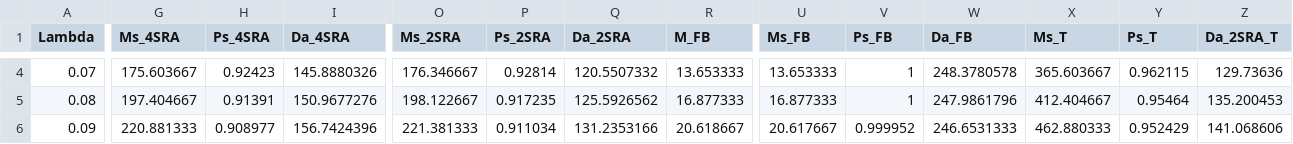
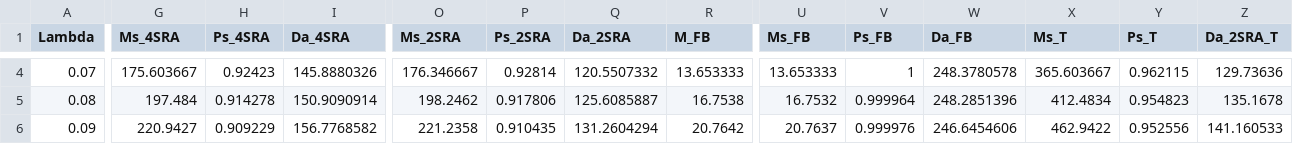
Before and after one commit to timlin0307/Thesis-Simulation, a CSV file: 2SRA and 4SRA with T_DATA in NTN/Journal_final_results/opt_r/sim_testresult_opt_r_0.95_0.10_m_1.csv, drawn as a sheet; only a part is shown, gaps mark what is left out; the diff covers the shown part only; the diff names each change by its address in the sheet, - before the commit and + after, or states it on an @@ line.

```diff
--- a/2SRA and 4SRA with T_DATA in NTN/Journal_final_results/opt_r/sim_testresult_opt_r_0.95_0.10_m_1.csv
+++ b/2SRA and 4SRA with T_DATA in NTN/Journal_final_results/opt_r/sim_testresult_opt_r_0.95_0.10_m_1.csv
-G5 (Ms_4SRA): 197.404667
+G5 (Ms_4SRA): 197.484
-H5 (Ps_4SRA): 0.91391
+H5 (Ps_4SRA): 0.914278
-I5 (Da_4SRA): 150.9677276
+I5 (Da_4SRA): 150.9090914
-O5 (Ms_2SRA): 198.122667
+O5 (Ms_2SRA): 198.2462
-P5 (Ps_2SRA): 0.917235
+P5 (Ps_2SRA): 0.917806
-Q5 (Da_2SRA): 125.5926562
+Q5 (Da_2SRA): 125.6085887
-R5 (M_FB): 16.877333
+R5 (M_FB): 16.7538
-U5 (Ms_FB): 16.877333
+U5 (Ms_FB): 16.7532
-V5 (Ps_FB): 1
+V5 (Ps_FB): 0.999964
-W5 (Da_FB): 247.9861796
+W5 (Da_FB): 248.2851396
-X5 (Ms_T): 412.404667
+X5 (Ms_T): 412.4834
-Y5 (Ps_T): 0.95464
+Y5 (Ps_T): 0.954823
-Z5 (Da_2SRA_T): 135.200453
+Z5 (Da_2SRA_T): 135.1678
-G6 (Ms_4SRA): 220.881333
+G6 (Ms_4SRA): 220.9427
-H6 (Ps_4SRA): 0.908977
+H6 (Ps_4SRA): 0.909229
-I6 (Da_4SRA): 156.7424396
+I6 (Da_4SRA): 156.7768582
-O6 (Ms_2SRA): 221.381333
+O6 (Ms_2SRA): 221.2358
-P6 (Ps_2SRA): 0.911034
+P6 (Ps_2SRA): 0.910435
-Q6 (Da_2SRA): 131.2353166
+Q6 (Da_2SRA): 131.2604294
-R6 (M_FB): 20.618667
+R6 (M_FB): 20.7642
-U6 (Ms_FB): 20.617667
+U6 (Ms_FB): 20.7637
-V6 (Ps_FB): 0.999952
+V6 (Ps_FB): 0.999976
-W6 (Da_FB): 246.6531333
+W6 (Da_FB): 246.6454606
-X6 (Ms_T): 462.880333
+X6 (Ms_T): 462.9422
-Y6 (Ps_T): 0.952429
+Y6 (Ps_T): 0.952556
-Z6 (Da_2SRA_T): 141.068606
+Z6 (Da_2SRA_T): 141.160533
```
Also changed, not shown: 78 edited cells elsewhere in this file, 2SRA and 4SRA with T_DATA in NTN/Journal_final_results/opt_r/sim_testresult_opt_r_0.95_0.10_m_2.csv, 2SRA and 4SRA with T_DATA in NTN/Journal_final_results/opt_r/sim_testresult_opt_r_0.95_0.10_m_3.csv, 8 other files.
